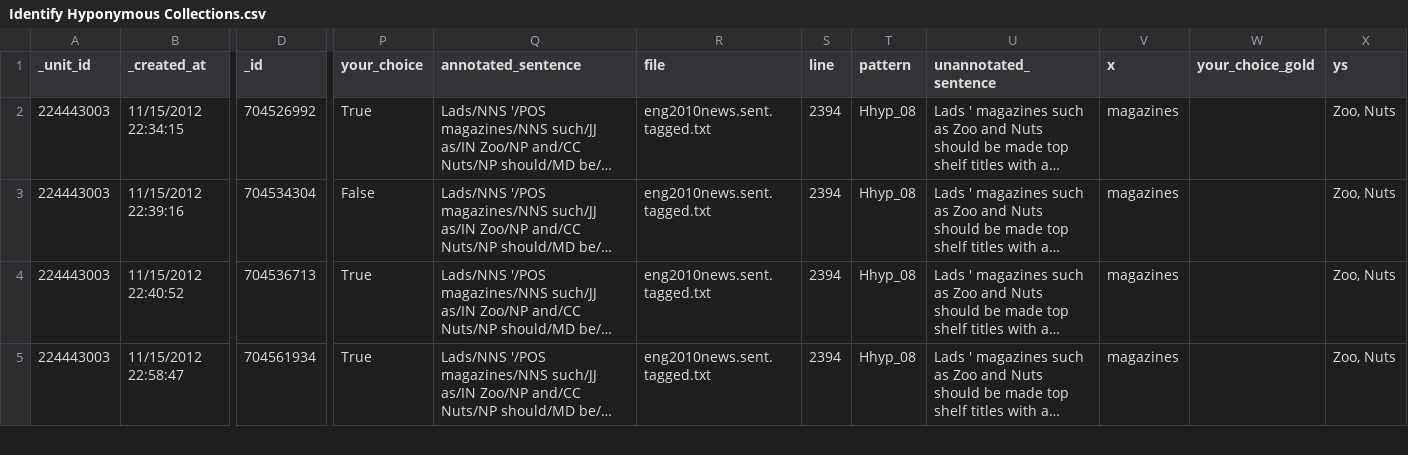
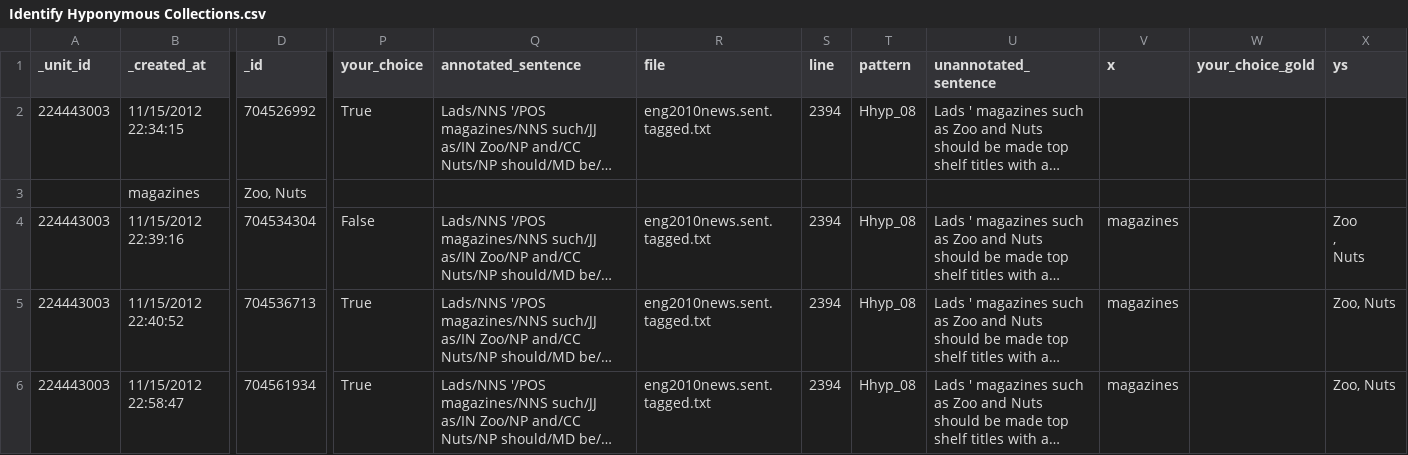
Before and after one commit to lgeorgieff/csv-processor, a CSV file: src/CsvProcessor/TestRunner/Identify Hyponymous Collections.csv, drawn as a sheet; only a part is shown, gaps mark what is left out; long unchanged cells end in …; addresses are those after the commit; rows hold the shown columns only; ↵ is a line break in a cell; the diff names each change by its address in the sheet, - before the commit and + after, or states it on an @@ line.

Commit message:
fixed ticket #9
logical CSV-lines distributed over severla physical lines of a file can
be also parsed if the value(s) congtaining the linebreak(s) are quoted

```diff
--- a/src/CsvProcessor/TestRunner/Identify Hyponymous Collections.csv
+++ b/src/CsvProcessor/TestRunner/Identify Hyponymous Collections.csv
-V2 (x): magazines
+V2 (x): (empty)
-X2 (ys): Zoo, Nuts
+X2 (ys): (empty)
+row 3:  | magazines | Zoo, Nuts
-X4 (ys): Zoo, Nuts
+X4 (ys): Zoo ↵ , ↵ Nuts
```
Also changed, not shown: 2 other files.
